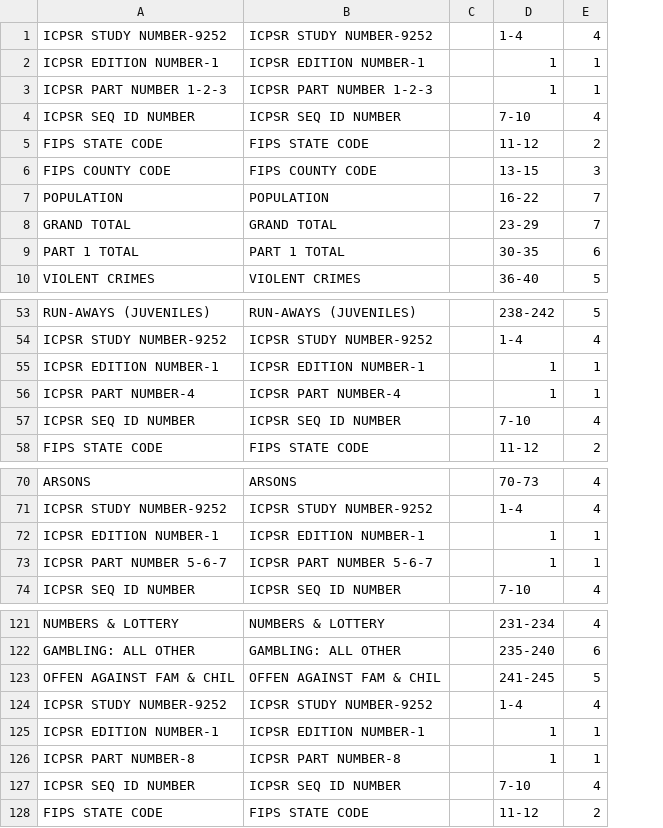
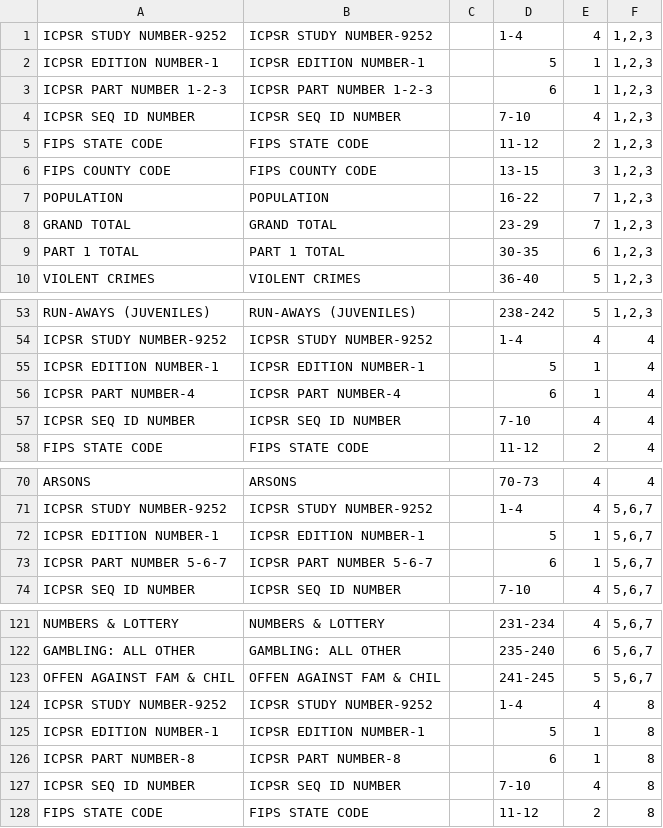
Before and after one commit to maliabadi/ucr-json, a CSV file: definitions/11.csv, drawn as a sheet; only a part is shown, gaps mark what is left out; the diff names each change by its address in the sheet, - before the commit and + after, or states it on an @@ line.

Commit message:
made sure the definition tables had the appropriate part numbers, added the part columns to the code table...

```diff
--- a/definitions/11.csv
+++ b/definitions/11.csv
+column F, rows 1-10: all 1,2,3; rows 53-58: 1,2,3 | 4 | 4 | 4 | 4 | 4; rows 70-74: 4 | 5,6,7 | 5,6,7 | 5,6,7 | 5,6,7; rows 121-128: 5,6,7 | 5,6,7 | 5,6,7 | 8 | 8 | 8 | 8 | 8
-D2: 1
+D2: 5
-D3: 1
+D3: 6
-D55: 1
+D55: 5
-D56: 1
+D56: 6
-D72: 1
+D72: 5
-D73: 1
+D73: 6
-D125: 1
+D125: 5
-D126: 1
+D126: 6
```
Also changed, not shown: code_table.csv, definitions/10.csv, 4 other files.
